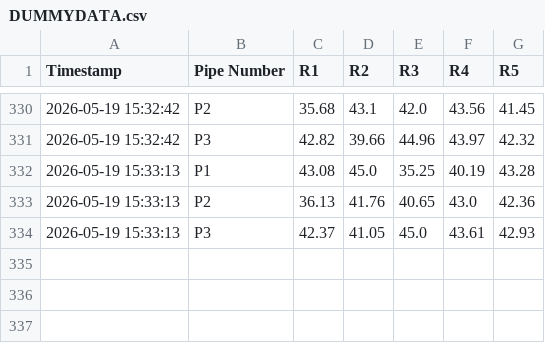
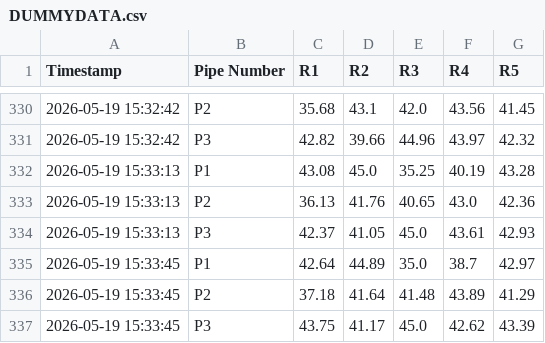
Before and after one commit to ArghaD-SAP/finalrepo, a CSV file: DUMMYDATA.csv, drawn as a sheet; only a part is shown, gaps mark what is left out; the diff names each change by its address in the sheet, - before the commit and + after, or states it on an @@ line.

Commit message:
Data update 2026-05-19 15:33:45

```diff
--- a/DUMMYDATA.csv
+++ b/DUMMYDATA.csv
+row 335: 2026-05-19 15:33:45 | P1 | 42.64 | 44.89 | 35.0 | 38.7 | 42.97
+row 336: 2026-05-19 15:33:45 | P2 | 37.18 | 41.64 | 41.48 | 43.89 | 41.29
+row 337: 2026-05-19 15:33:45 | P3 | 43.75 | 41.17 | 45.0 | 42.62 | 43.39
```
